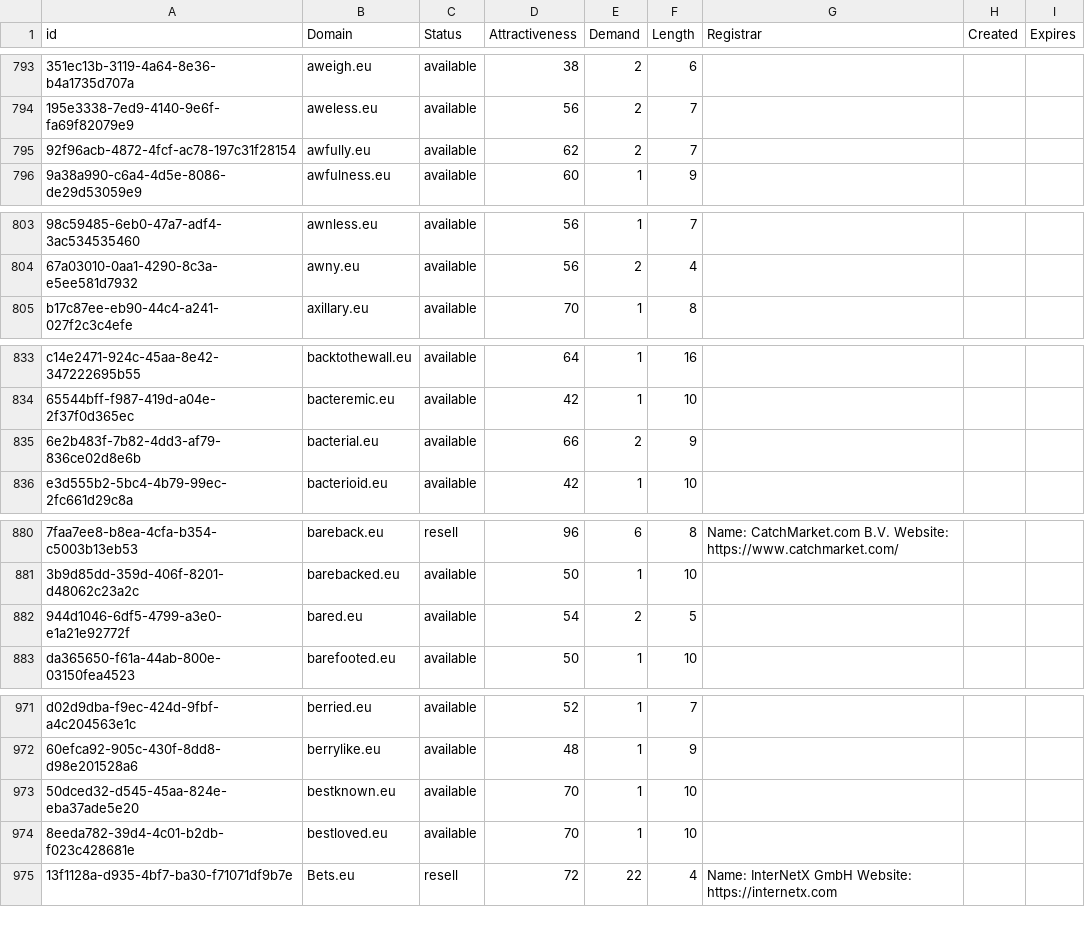
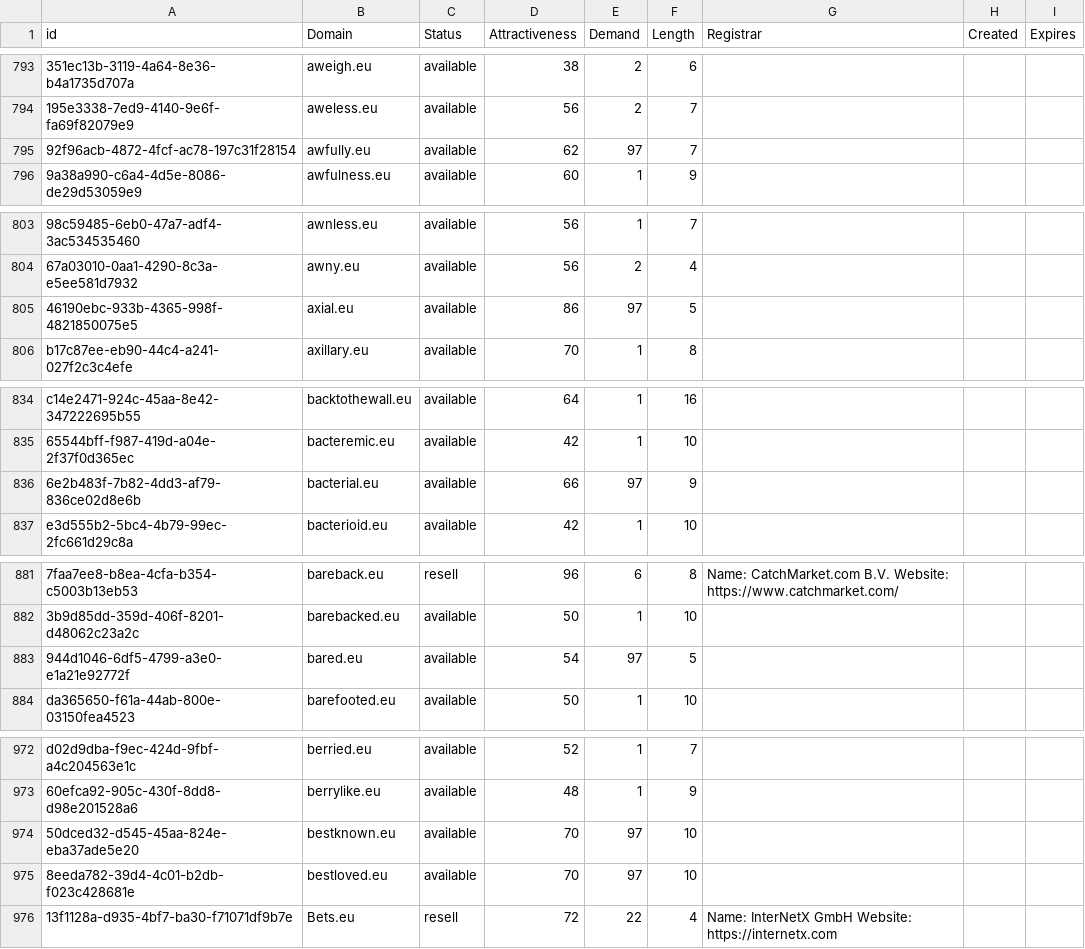
Before and after one commit to UniqueDomains/eu-oneword-domains, a CSV file: eu.csv, drawn as a sheet; only a part is shown, gaps mark what is left out; addresses are those after the commit; the diff covers the shown part only; the diff names each change by its address in the sheet, - before the commit and + after, or states it on an @@ line.

Commit message:
Domains update

```diff
--- a/eu.csv
+++ b/eu.csv
-E795 (Demand): 2
+E795 (Demand): 97
+row 805: 46190ebc-933b-4365-998f-4821850075e5 | axial.eu | available | 86 | 97 | 5
-E836 (Demand): 2
+E836 (Demand): 97
-E883 (Demand): 2
+E883 (Demand): 97
-E974:E975 (Demand): 1
+E974:E975 (Demand): 97
```
Also changed, not shown: 5 edited cells elsewhere in this file, 2 other files.
